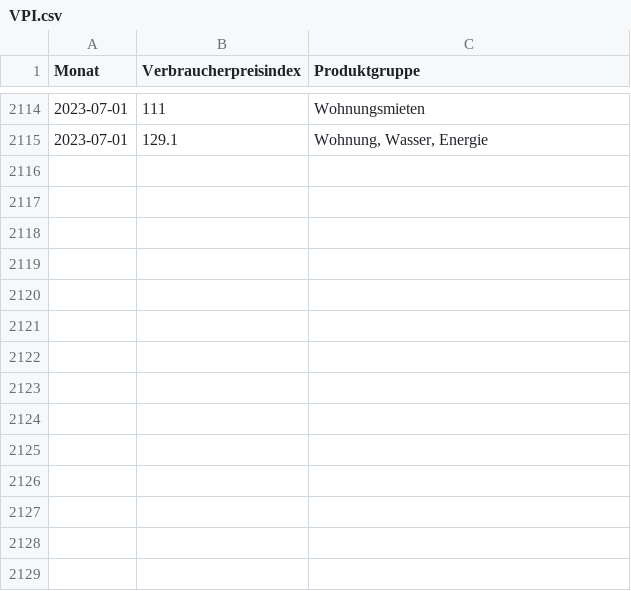
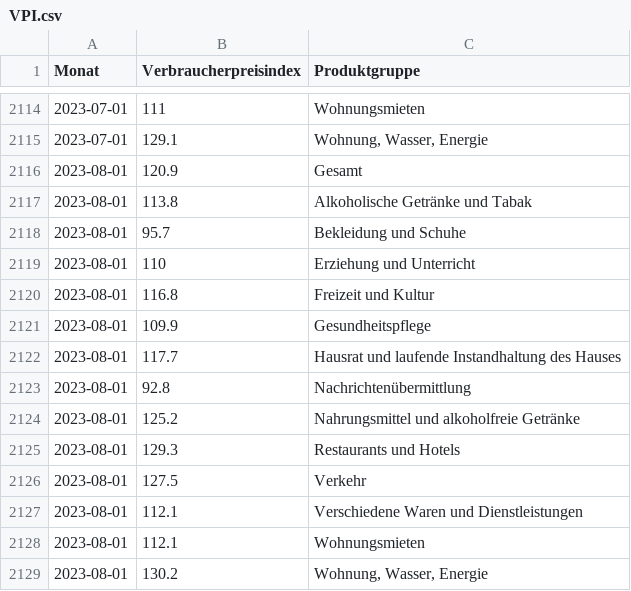
Before and after one commit to schmoigl/tariflohn-tracker, a CSV file: VPI.csv, drawn as a sheet; only a part is shown, gaps mark what is left out.

Commit message:
Update VPI.csv

```diff
--- a/VPI.csv
+++ b/VPI.csv
@@ -2115 +2115,15 @@ Monat,Verbraucherpreisindex,Produktgruppe
 2023-07-01,129.1,"Wohnung, Wasser, Energie"
+2023-08-01,120.9,Gesamt
+2023-08-01,113.8,Alkoholische Getränke und Tabak
+2023-08-01,95.7,Bekleidung und Schuhe
+2023-08-01,110,Erziehung und Unterricht
+2023-08-01,116.8,Freizeit und Kultur
+2023-08-01,109.9,Gesundheitspflege
+2023-08-01,117.7,Hausrat und laufende Instandhaltung des Hauses
+2023-08-01,92.8,Nachrichtenübermittlung
+2023-08-01,125.2,Nahrungsmittel und alkoholfreie Getränke
+2023-08-01,129.3,Restaurants und Hotels
+2023-08-01,127.5,Verkehr
+2023-08-01,112.1,Verschiedene Waren und Dienstleistungen
+2023-08-01,112.1,Wohnungsmieten
+2023-08-01,130.2,"Wohnung, Wasser, Energie"
```
